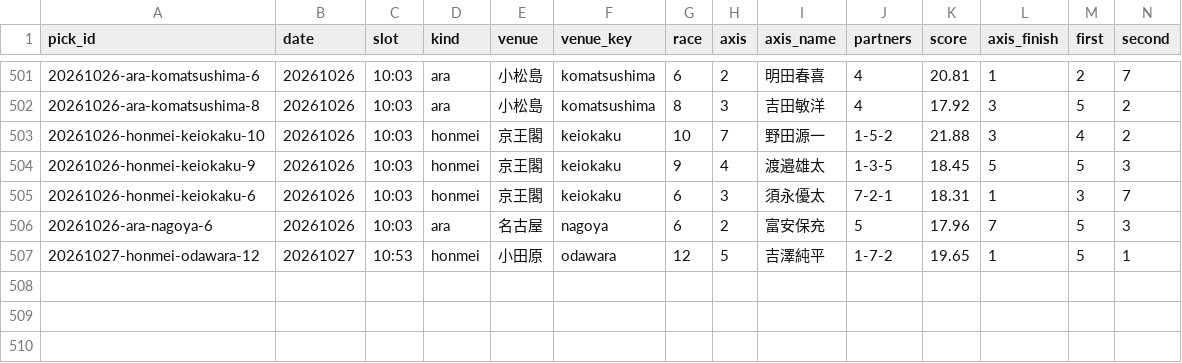
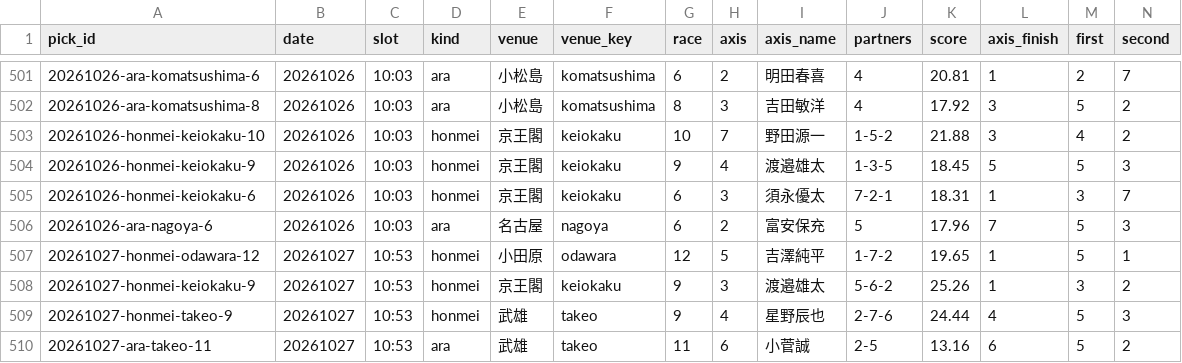
Before and after one commit to enfenitiefort863s-afk/chari-mash, a CSV file: data/results.csv, drawn as a sheet; only a part is shown, gaps mark what is left out; rows hold the shown columns only; the diff names each change by its address in the sheet, - before the commit and + after, or states it on an @@ line.

```diff
--- a/data/results.csv
+++ b/data/results.csv
+row 508: 20261027-honmei-keiokaku-9 | 20261027 | 10:53 | honmei | 京王閣 | keiokaku | 9 | 3 | 渡邉雄太 | 5-6-2 | 25.26 | 1 | 3 | 2
+row 509: 20261027-honmei-takeo-9 | 20261027 | 10:53 | honmei | 武雄 | takeo | 9 | 4 | 星野辰也 | 2-7-6 | 24.44 | 4 | 5 | 3
+row 510: 20261027-ara-takeo-11 | 20261027 | 10:53 | ara | 武雄 | takeo | 11 | 6 | 小菅誠 | 2-5 | 13.16 | 6 | 5 | 2
```
Also changed, not shown: 2 other files.
